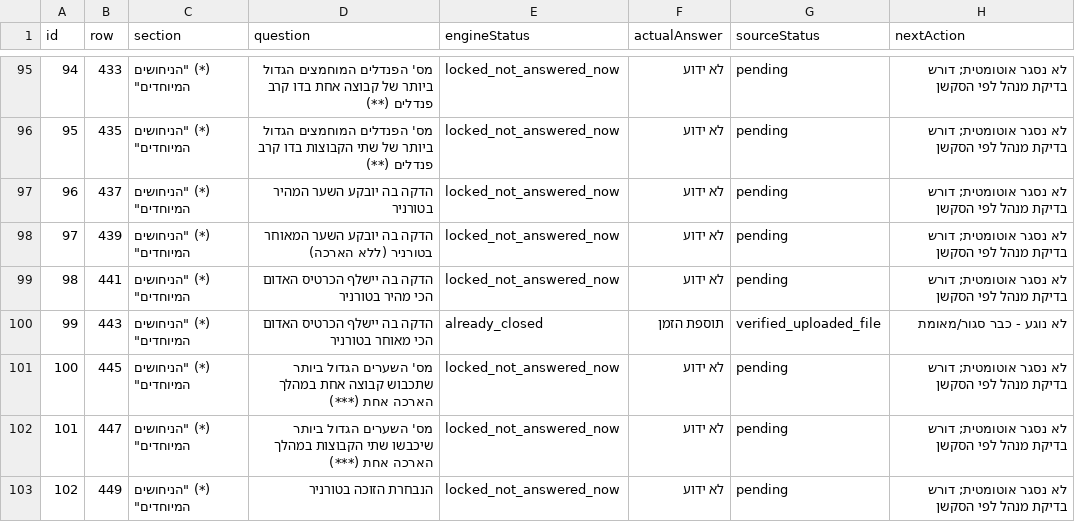
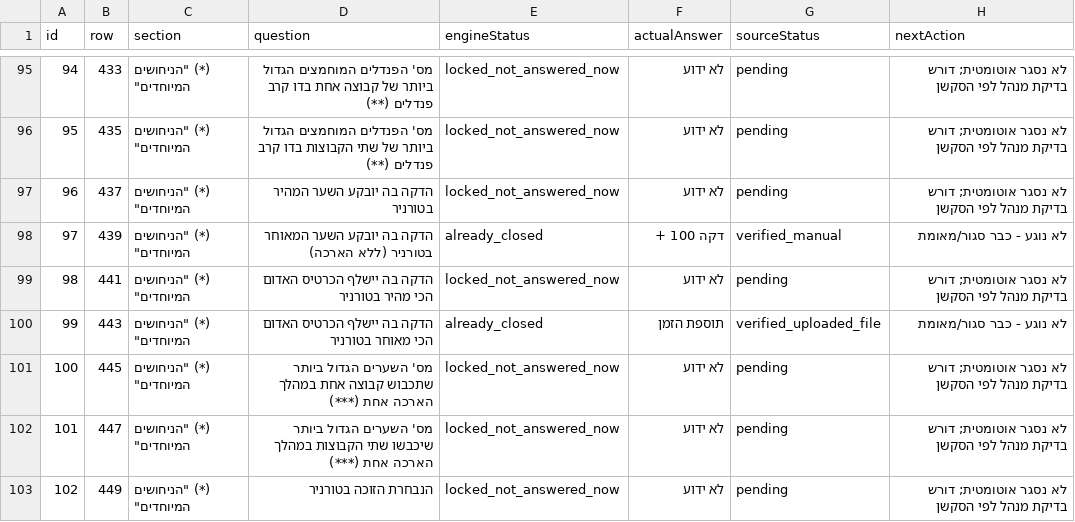
Before and after one commit to efikatash/worldcup-dashboard-2026, a CSV file: open_question_review.csv, drawn as a sheet; only a part is shown, gaps mark what is left out.

Commit message:
Clean auto-update dashboard data

```diff
--- a/open_question_review.csv
+++ b/open_question_review.csv
@@ -97,3 +97,3 @@
 96,437,"(*) ""הניחושים המיוחדים""",הדקה בה יובקע השער המהיר בטורניר,locked_not_answered_now,לא ידוע,pending,לא נסגר אוטומטית; דורש בדיקת מנהל לפי הסקשן
-97,439,"(*) ""הניחושים המיוחדים""",הדקה בה יובקע השער המאוחר בטורניר (ללא הארכה),locked_not_answered_now,לא ידוע,pending,לא נסגר אוטומטית; דורש בדיקת מנהל לפי הסקשן
+97,439,"(*) ""הניחושים המיוחדים""",הדקה בה יובקע השער המאוחר בטורניר (ללא הארכה),already_closed,דקה 100 +,verified_manual,לא נוגע - כבר סגור/מאומת
 98,441,"(*) ""הניחושים המיוחדים""",הדקה בה יישלף הכרטיס האדום הכי מהיר בטורניר,locked_not_answered_now,לא ידוע,pending,לא נסגר אוטומטית; דורש בדיקת מנהל לפי הסקשן
```
Also changed, not shown: efi_katash_audit.csv, espn_live_debug.csv, 5 other files.
